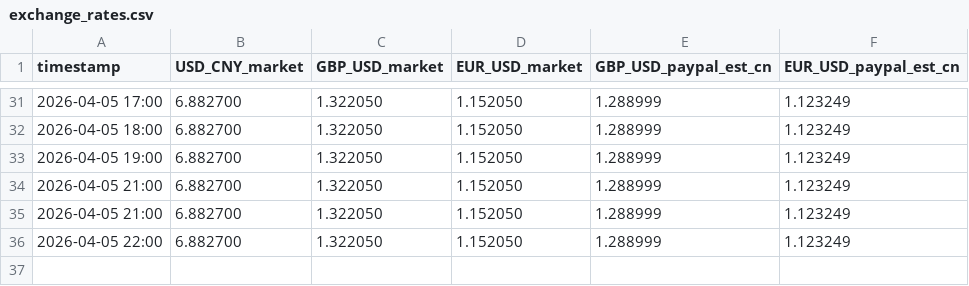
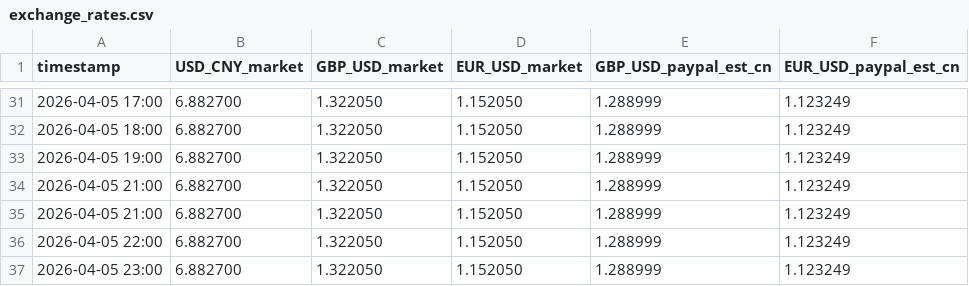
Before and after one commit to Benjaminsmith11/exchange-tracker, a CSV file: docs/exchange_rates.csv, drawn as a sheet; only a part is shown, gaps mark what is left out; the diff names each change by its address in the sheet, - before the commit and + after, or states it on an @@ line.

```diff
--- a/docs/exchange_rates.csv
+++ b/docs/exchange_rates.csv
+row 37: 2026-04-05 23:00 | 6.882700 | 1.322050 | 1.152050 | 1.288999 | 1.123249
```
Also changed, not shown: exchange_rates.csv.
